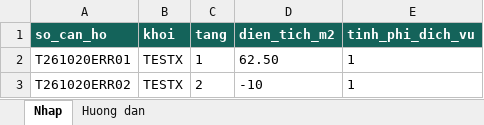
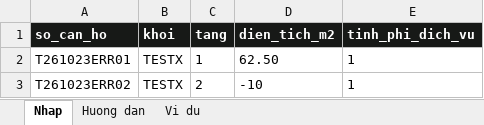
Before and after one commit to tunato2807-del/chung-cu-starter, an Excel workbook: samples/nhap-du-lieu/90_loi_dien_tich_can_ho.xlsx, sheet Nhap, drawn as a sheet; values as stored, in another font and other column widths than the file's, no borders; the diff names each change by its address in the sheet, - before the commit and + after, or states it on an @@ line.

```diff
--- a/samples/nhap-du-lieu/90_loi_dien_tich_can_ho.xlsx (sheet Nhap)
+++ b/samples/nhap-du-lieu/90_loi_dien_tich_can_ho.xlsx (sheet Nhap)
+sheet tab: Vi du
-A1:E1 fill: #14635A
+A1:E1 fill: #171917
-A2 (so_can_ho): T261020ERR01
+A2 (so_can_ho): T261023ERR01
-A3 (so_can_ho): T261020ERR02
+A3 (so_can_ho): T261023ERR02
```
Also changed, not shown: sheet Huong dan, samples/nhap-du-lieu/01_can_ho.xlsx, samples/nhap-du-lieu/02_cu_dan.xlsx, 47 other files.
